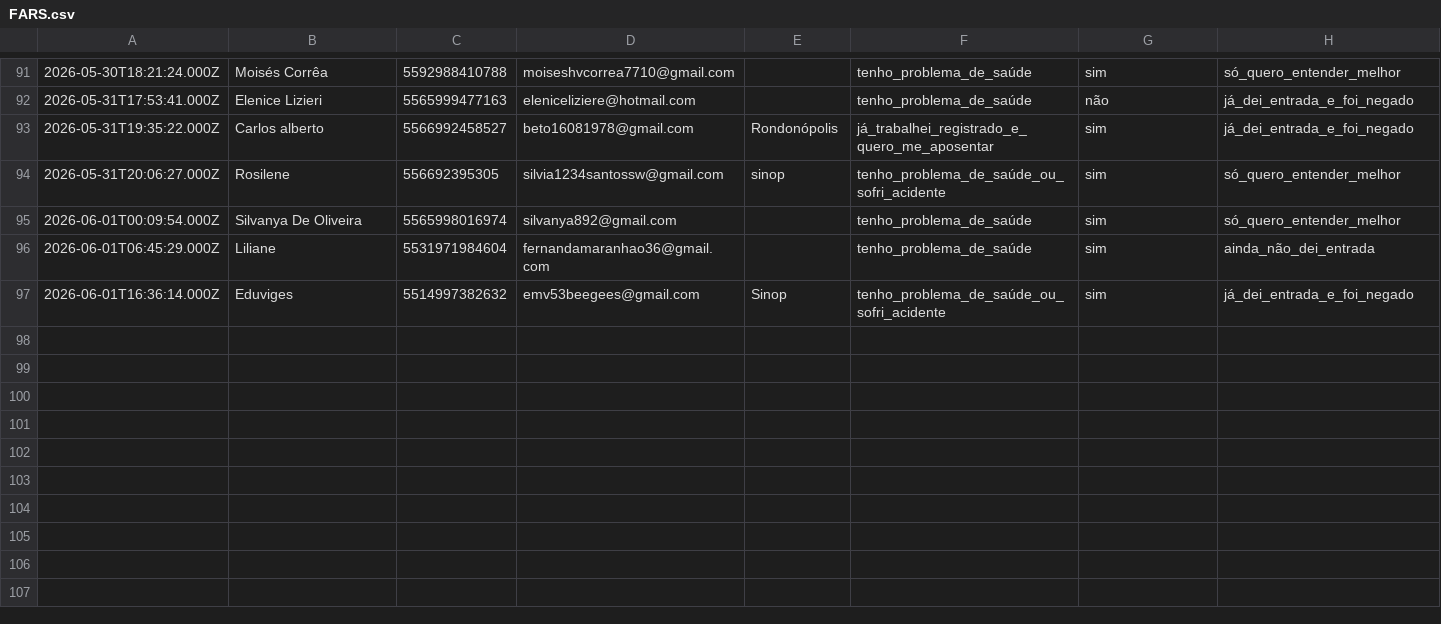
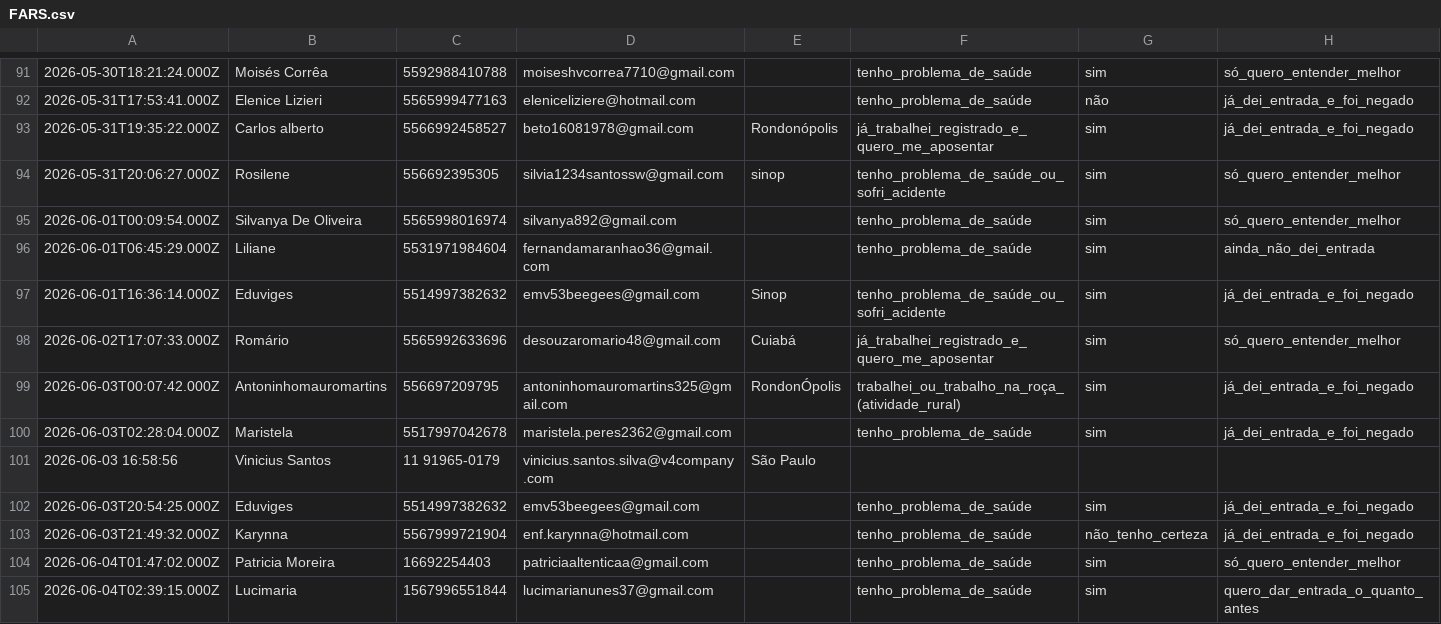
Before and after one commit to juliacostamktdigital-eng/Lps, a CSV file: painel/data/com/FARS.csv, drawn as a sheet; only a part is shown, gaps mark what is left out; rows hold the shown columns only; the diff names each change by its address in the sheet, - before the commit and + after, or states it on an @@ line.

```diff
--- a/painel/data/com/FARS.csv
+++ b/painel/data/com/FARS.csv
+row 98: 2026-06-02T17:07:33.000Z | Romário | 5565992633696 | desouzaromario48@gmail.com | Cuiabá | já_trabalhei_registrado_e_quero_me_aposentar | sim | só_quero_entender_melhor
+row 99: 2026-06-03T00:07:42.000Z | Antoninhomauromartins | 556697209795 | antoninhomauromartins325@gmail.com | RondonÓpolis | trabalhei_ou_trabalho_na_roça_(atividade_rural) | sim | já_dei_entrada_e_foi_negado
+row 100: 2026-06-03T02:28:04.000Z | Maristela | 5517997042678 | maristela.peres2362@gmail.com |  | tenho_problema_de_saúde | sim | já_dei_entrada_e_foi_negado
+row 101: 2026-06-03 16:58:56 | Vinicius Santos | 11 91965-0179 | vinicius.santos.silva@v4company.com | São Paulo
+row 102: 2026-06-03T20:54:25.000Z | Eduviges | 5514997382632 | emv53beegees@gmail.com |  | tenho_problema_de_saúde | sim | já_dei_entrada_e_foi_negado
+row 103: 2026-06-03T21:49:32.000Z | Karynna | 5567999721904 | enf.karynna@hotmail.com |  | tenho_problema_de_saúde | não_tenho_certeza | já_dei_entrada_e_foi_negado
+row 104: 2026-06-04T01:47:02.000Z | Patricia Moreira | 16692254403 | patriciaaltenticaa@gmail.com |  | tenho_problema_de_saúde | sim | só_quero_entender_melhor
+row 105: 2026-06-04T02:39:15.000Z | Lucimaria | 1567996551844 | lucimarianunes37@gmail.com |  | tenho_problema_de_saúde | sim | quero_dar_entrada_o_quanto_antes
```
Also changed, not shown: painel/data/pace/ACCE.csv, painel/data/pace/FARS.csv, 15 other files.
